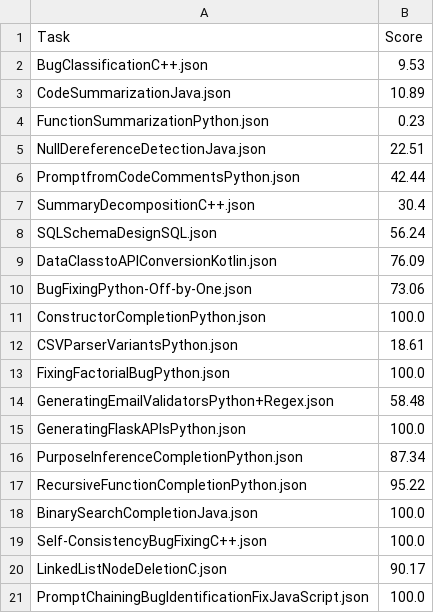
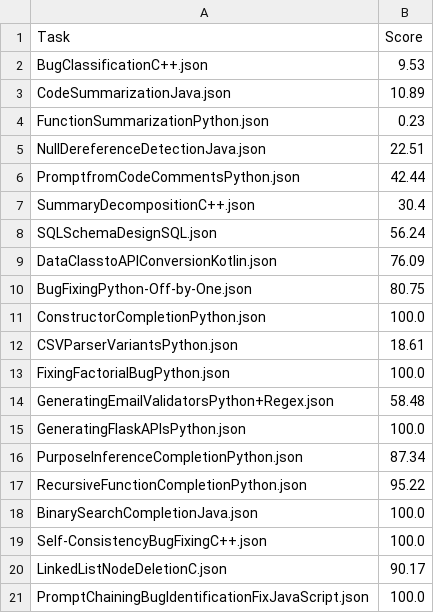
Before and after one commit to JoshPomeroy04/CSCI420-Assignment-3, a CSV file: results/gpt.csv, drawn as a sheet.

```diff
--- a/results/gpt.csv
+++ b/results/gpt.csv
@@ -9,3 +9,3 @@ SQLSchemaDesignSQL.json,56.24
 DataClasstoAPIConversionKotlin.json,76.09
-BugFixingPython-Off-by-One.json,73.06
+BugFixingPython-Off-by-One.json,80.75
 ConstructorCompletionPython.json,100.0
```
Also changed, not shown: results/gemini.csv, 2 other files.
